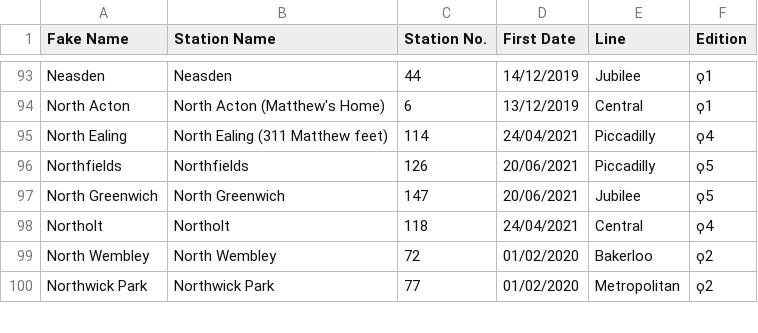
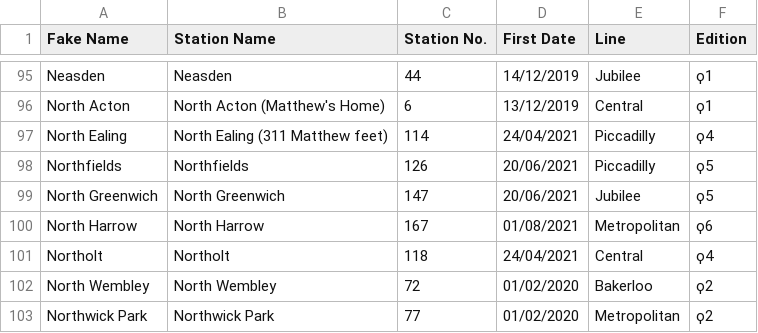
Before and after one commit to NuttyTrains/NuttyTrains.github.io, a CSV file: data/tube.csv, drawn as a sheet; only a part is shown, gaps mark what is left out; the diff covers the shown part only; the diff names each change by its address in the sheet, - before the commit and + after, or states it on an @@ line.

```diff
--- a/data/tube.csv
+++ b/data/tube.csv
+row 100: North Harrow | North Harrow | 167 | 01/08/2021 | Metropolitan | ϙ6
```
Also changed, not shown: 8 added rows elsewhere in this file, data/orange.csv, data/stations.csv, 12 other files.
